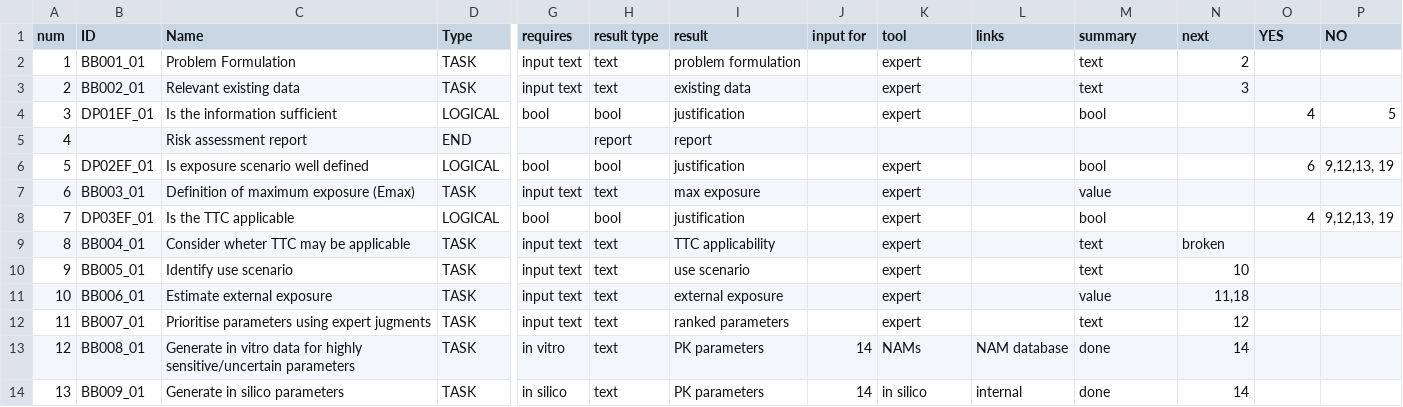
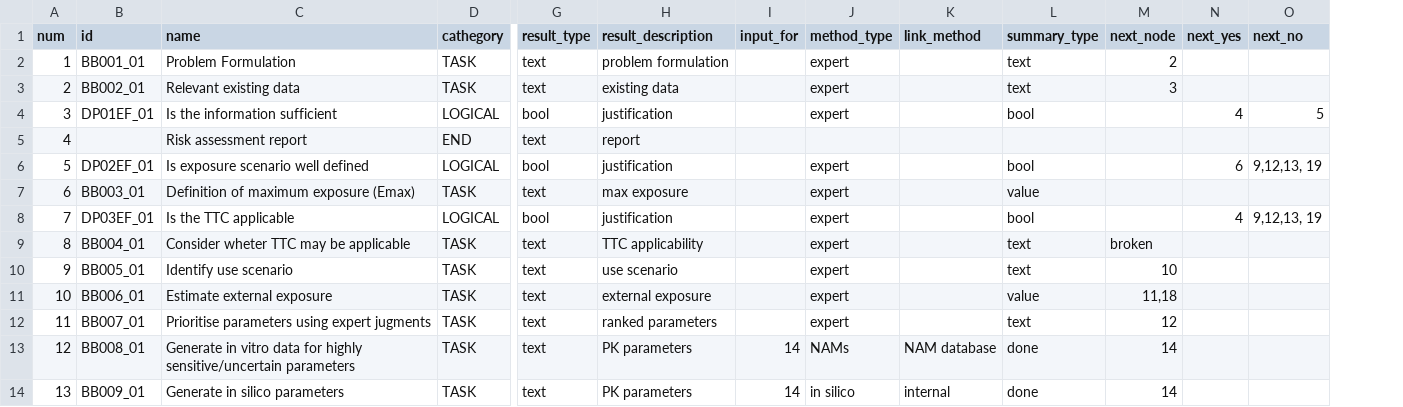
Before and after one commit to phi-grib/namastox, a CSV file: src/default/workflow.csv, drawn as a sheet; only a part is shown, gaps mark what is left out; removed rows and columns are numbered as before the commit, all else as after; the diff covers the shown part only; the diff names each change by its address in the sheet, - before the commit and + after, or states it on an @@ line.

Commit message:
progress workflow design

```diff
--- a/src/default/workflow.csv
+++ b/src/default/workflow.csv
-column G (requires), rows 2-14: input text | input text | bool |  | bool | input text | bool | input text | input text | input text | input text | in vitro | in silico
-B1: ID
+B1: id
-C1: Name
+C1: name
-D1: Type
+D1: cathegory
-G1: result type
+G1: result_type
-H1: result
+H1: result_description
-I1: input for
+I1: input_for
-J1: tool
+J1: method_type
-K1: links
+K1: link_method
-L1: summary
+L1: summary_type
-M1: next
+M1: next_node
-N1: YES
+N1: next_yes
-O1: NO
+O1: next_no
-G5 (result_type): report
+G5 (result_type): text
```
Also changed, not shown: 1 edited cell elsewhere in this file, 12 other files.
